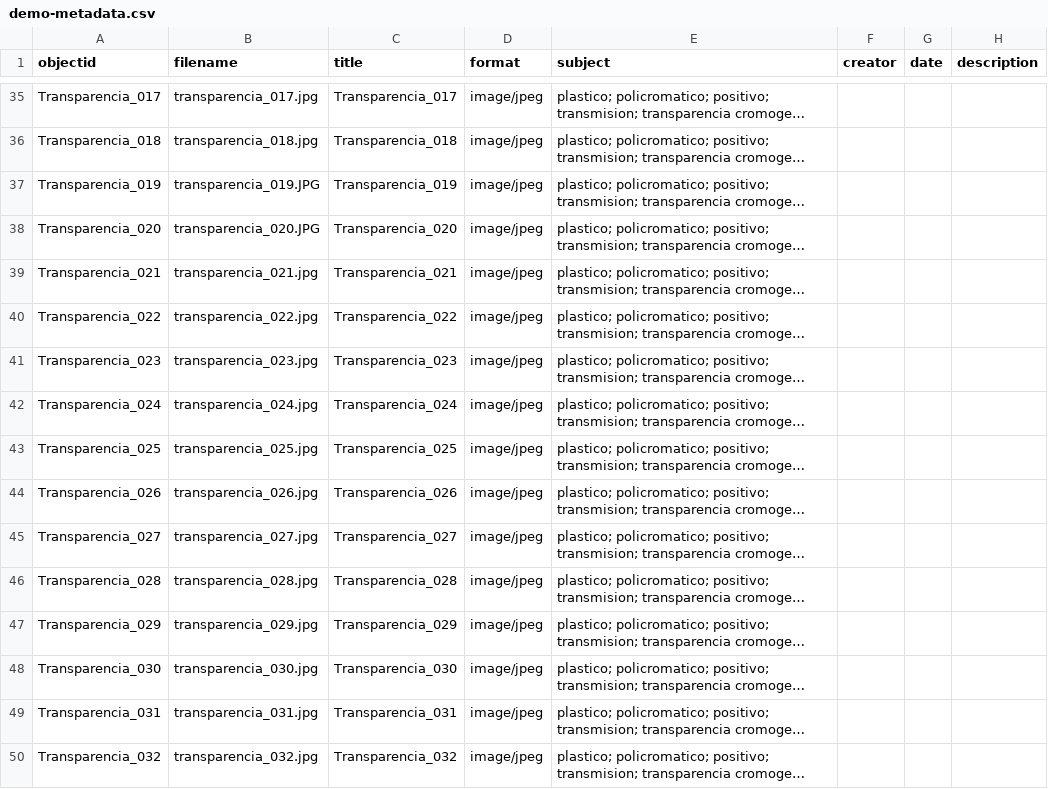
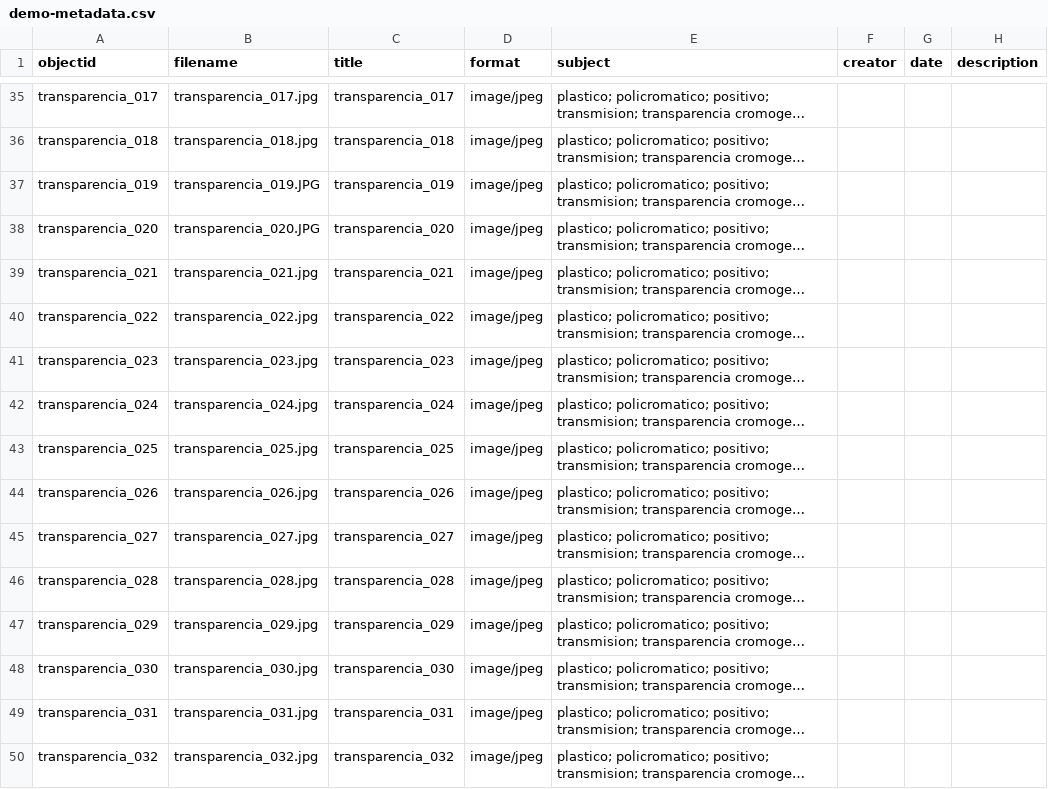
Before and after one commit to gustavolsj/-test2_collection_builder-, a CSV file: _data/demo-metadata.csv, drawn as a sheet; only a part is shown, gaps mark what is left out; long unchanged cells end in …; the diff covers the shown part only; the diff names each change by its address in the sheet, - before the commit and + after, or states it on an @@ line.

```diff
--- a/_data/demo-metadata.csv
+++ b/_data/demo-metadata.csv
-A35 (objectid): Transparencia_017
+A35 (objectid): transparencia_017
-C35 (title): Transparencia_017
+C35 (title): transparencia_017
-A36 (objectid): Transparencia_018
+A36 (objectid): transparencia_018
-C36 (title): Transparencia_018
+C36 (title): transparencia_018
-A37 (objectid): Transparencia_019
+A37 (objectid): transparencia_019
-C37 (title): Transparencia_019
+C37 (title): transparencia_019
-A38 (objectid): Transparencia_020
+A38 (objectid): transparencia_020
-C38 (title): Transparencia_020
+C38 (title): transparencia_020
-A39 (objectid): Transparencia_021
+A39 (objectid): transparencia_021
-C39 (title): Transparencia_021
+C39 (title): transparencia_021
-A40 (objectid): Transparencia_022
+A40 (objectid): transparencia_022
-C40 (title): Transparencia_022
+C40 (title): transparencia_022
-A41 (objectid): Transparencia_023
+A41 (objectid): transparencia_023
-C41 (title): Transparencia_023
+C41 (title): transparencia_023
-A42 (objectid): Transparencia_024
+A42 (objectid): transparencia_024
-C42 (title): Transparencia_024
+C42 (title): transparencia_024
-A43 (objectid): Transparencia_025
+A43 (objectid): transparencia_025
-C43 (title): Transparencia_025
+C43 (title): transparencia_025
-A44 (objectid): Transparencia_026
+A44 (objectid): transparencia_026
-C44 (title): Transparencia_026
+C44 (title): transparencia_026
-A45 (objectid): Transparencia_027
+A45 (objectid): transparencia_027
-C45 (title): Transparencia_027
+C45 (title): transparencia_027
-A46 (objectid): Transparencia_028
+A46 (objectid): transparencia_028
-C46 (title): Transparencia_028
+C46 (title): transparencia_028
-A47 (objectid): Transparencia_029
+A47 (objectid): transparencia_029
-C47 (title): Transparencia_029
+C47 (title): transparencia_029
-A48 (objectid): Transparencia_030
+A48 (objectid): transparencia_030
-C48 (title): Transparencia_030
+C48 (title): transparencia_030
-A49 (objectid): Transparencia_031
+A49 (objectid): transparencia_031
-C49 (title): Transparencia_031
+C49 (title): transparencia_031
-A50 (objectid): Transparencia_032
+A50 (objectid): transparencia_032
-C50 (title): Transparencia_032
+C50 (title): transparencia_032
```
Also changed, not shown: 120 edited cells elsewhere in this file.
